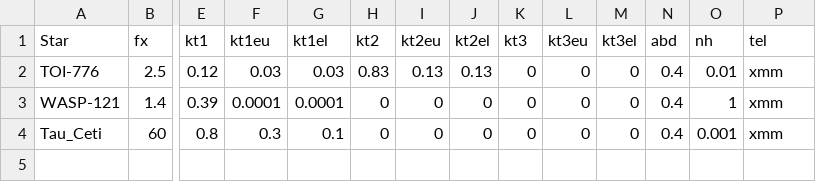
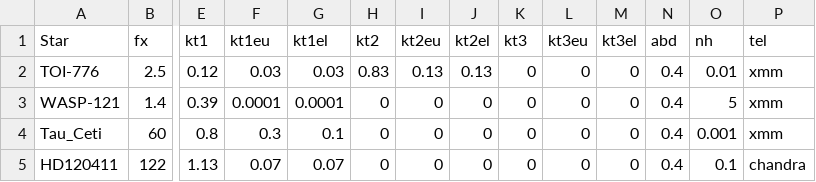
Before and after one commit to davidjwilson/JWST-UV-SEDs, a CSV file: x-ray/mMEATS_xray_models.csv, drawn as a sheet; only a part is shown, gaps mark what is left out; rows hold the shown columns only; the diff names each change by its address in the sheet, - before the commit and + after, or states it on an @@ line.

Commit message:
chandra and deredden

```diff
--- a/x-ray/mMEATS_xray_models.csv
+++ b/x-ray/mMEATS_xray_models.csv
-O3 (nh): 1
+O3 (nh): 5
+row 5: HD120411 | 122 | 1.13 | 0.07 | 0.07 | 0 | 0 | 0 | 0 | 0 | 0 | 0.4 | 0.1 | chandra
```
Also changed, not shown: 13 other files.
